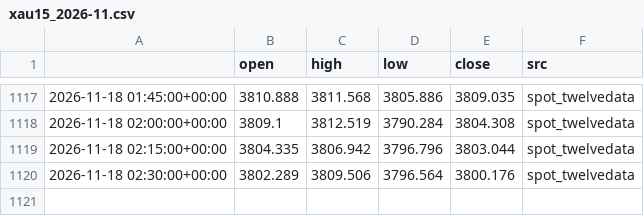
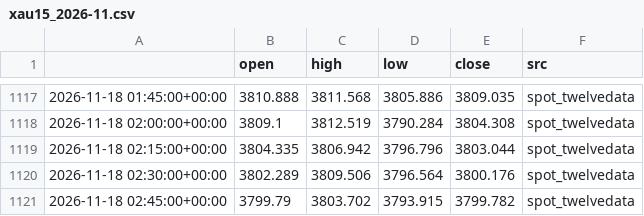
Before and after one commit to kaamilstudiesig/xauusd-goldbot, a CSV file: data/live/xau15_2026-11.csv, drawn as a sheet; only a part is shown, gaps mark what is left out; the diff names each change by its address in the sheet, - before the commit and + after, or states it on an @@ line.

```diff
--- a/data/live/xau15_2026-11.csv
+++ b/data/live/xau15_2026-11.csv
+row 1121: 2026-11-18 02:45:00+00:00 | 3799.79 | 3803.702 | 3793.915 | 3799.782 | spot_twelvedata
```
Also changed, not shown: 4 other files.
